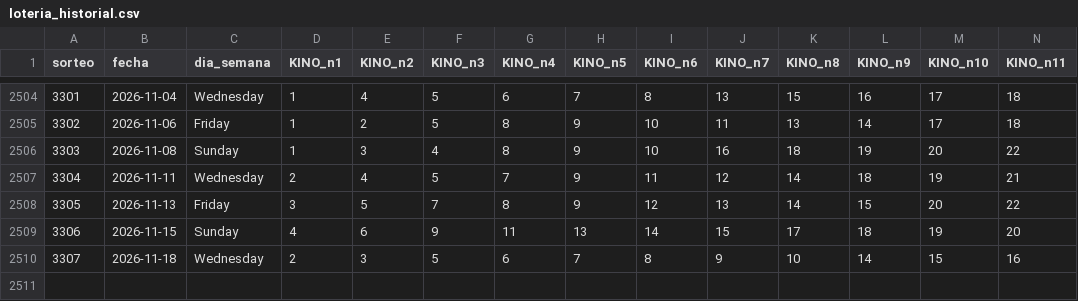
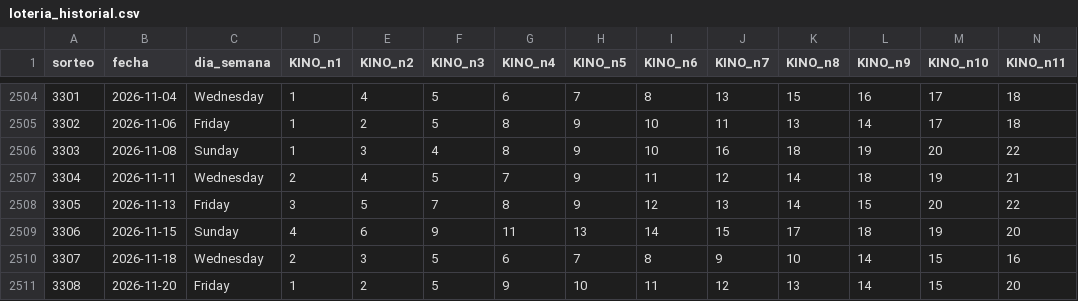
Before and after one commit to GaboAzorin/kin-lo, a CSV file: data/loteria_historial.csv, drawn as a sheet; only a part is shown, gaps mark what is left out; rows hold the shown columns only; the diff names each change by its address in the sheet, - before the commit and + after, or states it on an @@ line.

```diff
--- a/data/loteria_historial.csv
+++ b/data/loteria_historial.csv
+row 2511: 3308 | 2026-11-20 | Friday | 1 | 2 | 5 | 9 | 10 | 11 | 12 | 13 | 14 | 15 | 20
```
Also changed, not shown: data/kino_premios_historial.csv, data/suggestions_history.csv, 8 other files.
